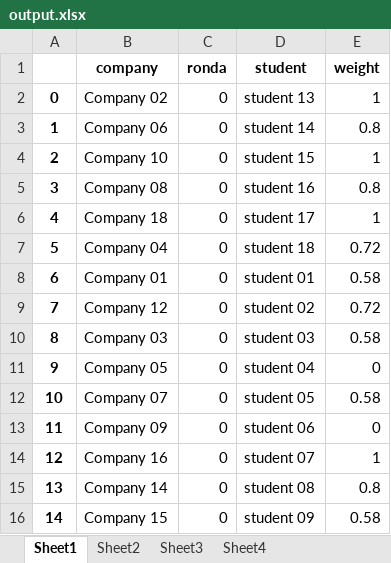
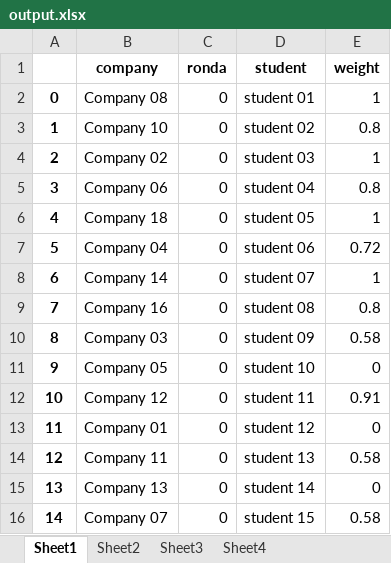
Before and after one commit to albertogcmr/hiring-week-IH-tinder-matching, an Excel workbook: output/output.xlsx, sheet Sheet1, drawn as a sheet; only a part is shown; values as stored, in another font and other column widths than the file's, no borders; the diff covers the shown part only; the diff names each change by its address in the sheet, - before the commit and + after, or states it on an @@ line.

```diff
--- a/output/output.xlsx (sheet Sheet1)
+++ b/output/output.xlsx (sheet Sheet1)
-B2 (company): Company 02
+B2 (company): Company 08
-D2 (student): student 13
+D2 (student): student 01
-B3 (company): Company 06
+B3 (company): Company 10
-D3 (student): student 14
+D3 (student): student 02
-B4 (company): Company 10
+B4 (company): Company 02
-D4 (student): student 15
+D4 (student): student 03
-B5 (company): Company 08
+B5 (company): Company 06
-D5 (student): student 16
+D5 (student): student 04
-D6 (student): student 17
+D6 (student): student 05
-D7 (student): student 18
+D7 (student): student 06
-B8 (company): Company 01
+B8 (company): Company 14
-D8 (student): student 01
+D8 (student): student 07
-E8 (weight): 0.58
+E8 (weight): 1
-B9 (company): Company 12
+B9 (company): Company 16
-D9 (student): student 02
+D9 (student): student 08
-E9 (weight): 0.72
+E9 (weight): 0.8
-D10 (student): student 03
+D10 (student): student 09
-D11 (student): student 04
+D11 (student): student 10
-B12 (company): Company 07
+B12 (company): Company 12
-D12 (student): student 05
+D12 (student): student 11
-E12 (weight): 0.58
+E12 (weight): 0.91
-B13 (company): Company 09
+B13 (company): Company 01
-D13 (student): student 06
+D13 (student): student 12
-B14 (company): Company 16
+B14 (company): Company 11
-D14 (student): student 07
+D14 (student): student 13
-E14 (weight): 1
+E14 (weight): 0.58
-B15 (company): Company 14
+B15 (company): Company 13
-D15 (student): student 08
+D15 (student): student 14
-E15 (weight): 0.8
+E15 (weight): 0
-B16 (company): Company 15
+B16 (company): Company 07
-D16 (student): student 09
+D16 (student): student 15
```
Also changed, not shown: 530 edited cells elsewhere in this sheet, sheet Sheet2, sheet Sheet3, 6 other files.
